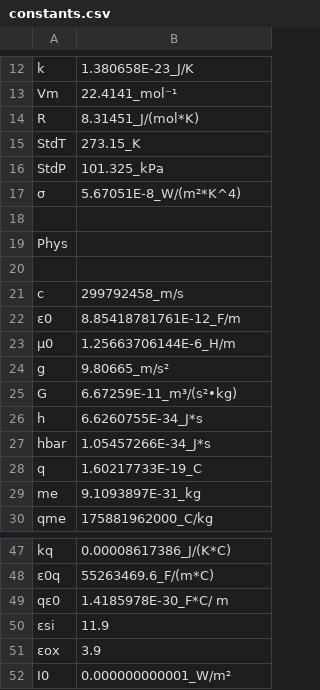
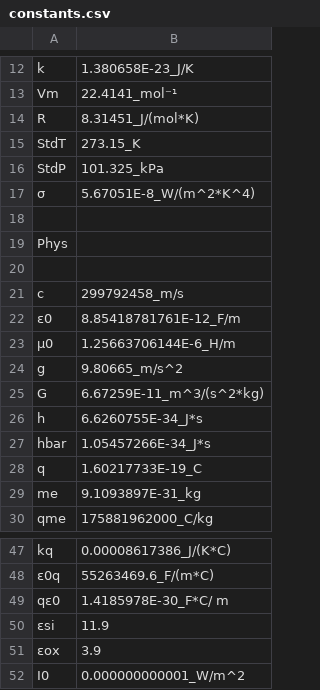
Before and after one commit to vkadlcik/DB48X-on-DM42, a CSV file: config/constants.csv, drawn as a sheet; only a part is shown, gaps mark what is left out.

Commit message:
constants: Do not use units that don't parse correctly
The unit parser is not too happy with dot multiplication

Fixes: #842

Signed-off-by: Christophe de Dinechin <christophe@dinechin.org>

```diff
--- a/config/constants.csv
+++ b/config/constants.csv
@@ -16,3 +16,3 @@
 "StdP",     "101.325_kPa"
-"σ",        "5.67051E-8_W/(m²*K^4)"
+"σ",        "5.67051E-8_W/(m^2*K^4)"
 
@@ -23,4 +23,4 @@
 "μ0",       "1.25663706144E-6_H/m"
-"g",        "9.80665_m/s²"
-"G",        "6.67259E-11_m³/(s²•kg)"
+"g",        "9.80665_m/s^2"
+"G",        "6.67259E-11_m^3/(s^2*kg)"
 "h",        "6.6260755E-34_J*s"
@@ -51,2 +51,2 @@
 "εox",      "3.9"
-"I0",       "0.000000000001_W/m²"
+"I0",       "0.000000000001_W/m^2"
```
Also changed, not shown: 1 other file.
